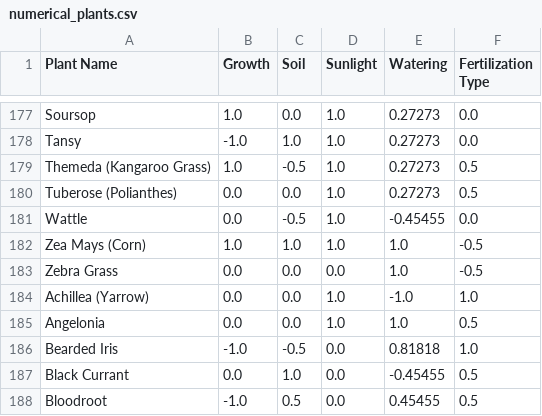
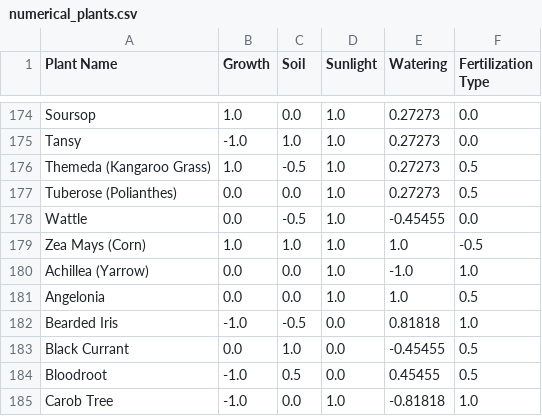
Before and after one commit to kaczquszka/kwiatuszki, a CSV file: datasets/numerical_plants.csv, drawn as a sheet; only a part is shown, gaps mark what is left out; the shorter side is filled out with more unchanged rows; the diff covers the shown part only.

```diff
--- a/datasets/numerical_plants.csv
+++ b/datasets/numerical_plants.csv
@@ -182,3 +179,2 @@ Wattle,0.0,-0.5,1.0,-0.45455,0.0
 Zea Mays (Corn),1.0,1.0,1.0,1.0,-0.5
-Zebra Grass,0.0,0.0,0.0,1.0,-0.5
 Achillea (Yarrow),0.0,0.0,1.0,-1.0,1.0
```
Also changed, not shown: 1 added row and 4 removed rows elsewhere in this file, datasets/plants.csv, datasets/plants_unique.csv, 32 other files.
